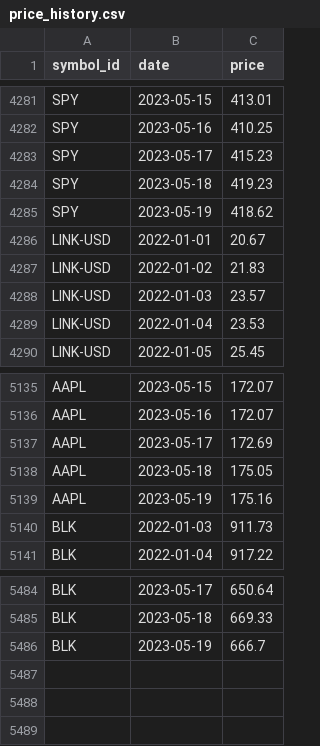
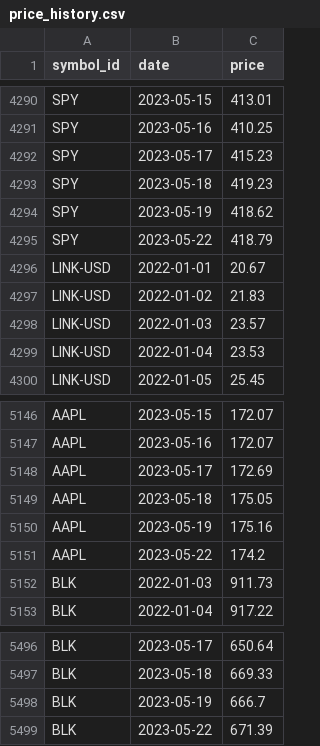
Before and after one commit to majbc1999/Pomocnik-za-trgovanje, a CSV file: Podatki/price_history.csv, drawn as a sheet; only a part is shown, gaps mark what is left out; the diff covers the shown part only.

```diff
--- a/Podatki/price_history.csv
+++ b/Podatki/price_history.csv
@@ -4285,2 +4294,3 @@ SPY,2023-05-18,419.23
 SPY,2023-05-19,418.62
+SPY,2023-05-22,418.79
 LINK-USD,2022-01-01,20.67
@@ -5139,2 +5150,3 @@ AAPL,2023-05-18,175.05
 AAPL,2023-05-19,175.16
+AAPL,2023-05-22,174.2
 BLK,2022-01-03,911.73
@@ -5486 +5498,2 @@ BLK,2023-05-18,669.33
 BLK,2023-05-19,666.7
+BLK,2023-05-22,671.39
```
Also changed, not shown: 10 added rows and 9 edited cells elsewhere in this file, Podatki/Posamezni_simboli/ABNB.csv, Podatki/Posamezni_simboli/EURUSD=X.csv, 19 other files.
